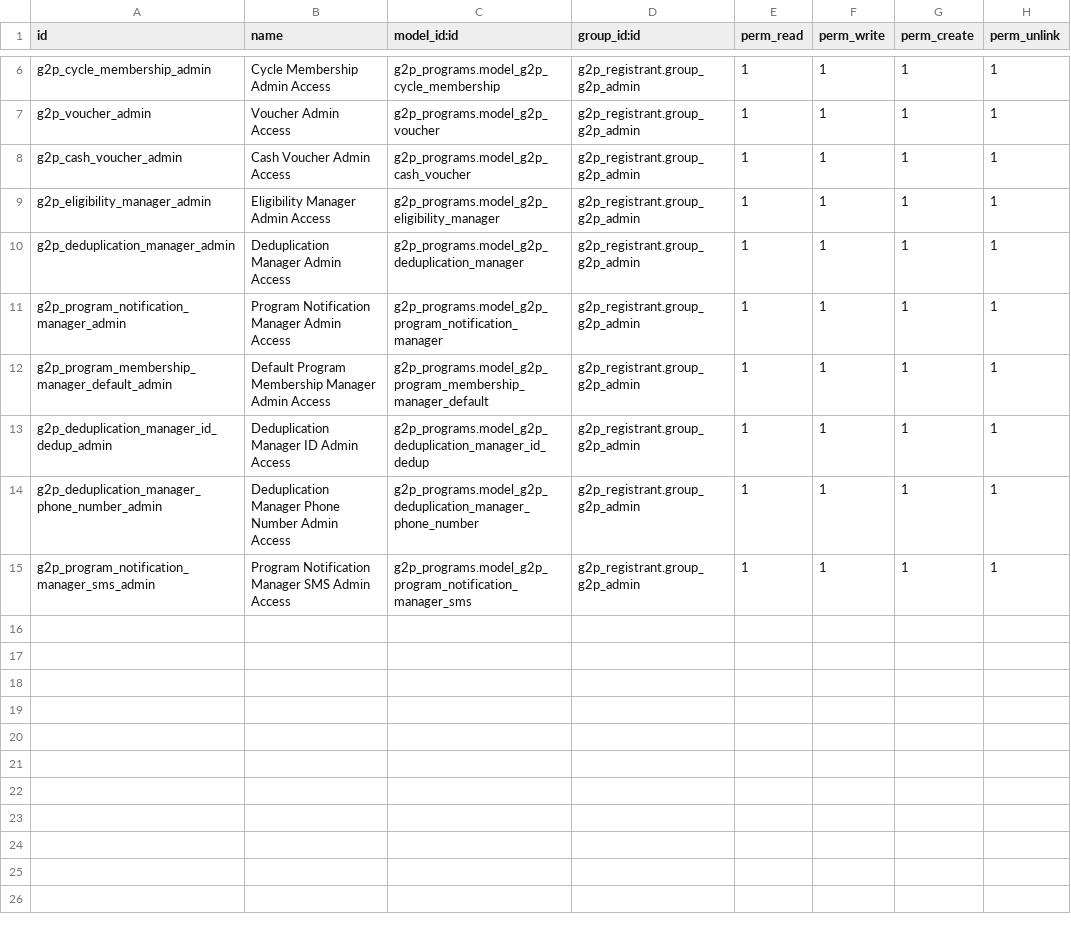
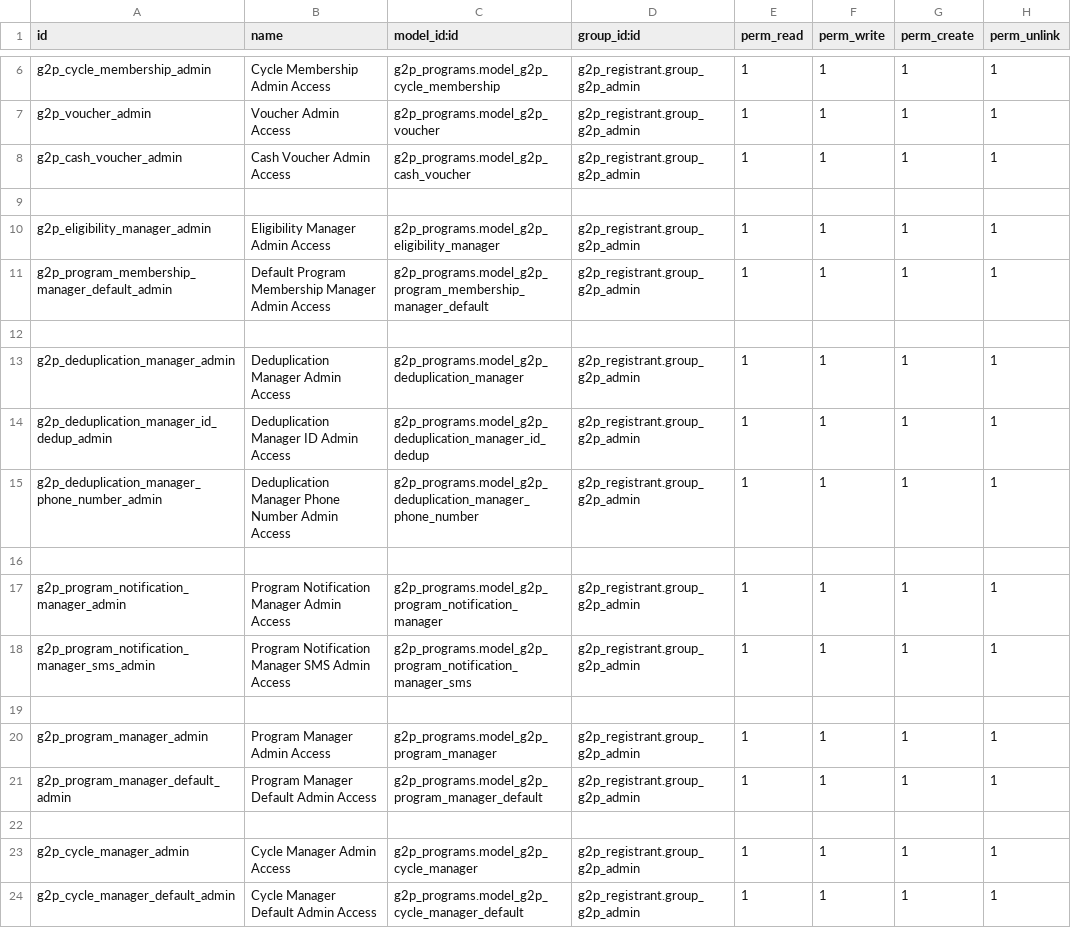
Before and after one commit to newlogic/newlogic-g2p, a CSV file: g2p_programs/security/ir.model.access.csv, drawn as a sheet; only a part is shown, gaps mark what is left out.

Commit message:
Added Program and Cycle Managers model and interfaces

```diff
--- a/g2p_programs/security/ir.model.access.csv
+++ b/g2p_programs/security/ir.model.access.csv
@@ -8,8 +8,17 @@ g2p_voucher_admin,Voucher Admin Access,g2p_programs.model_g2p_voucher,g2p_regist
 g2p_cash_voucher_admin,Cash Voucher Admin Access,g2p_programs.model_g2p_cash_voucher,g2p_registrant.group_g2p_admin,1,1,1,1
+
 g2p_eligibility_manager_admin,Eligibility Manager Admin Access,g2p_programs.model_g2p_eligibility_manager,g2p_registrant.group_g2p_admin,1,1,1,1
+g2p_program_membership_manager_default_admin,Default Program Membership Manager Admin Access,g2p_programs.model_g2p_program_membership_manager_default,g2p_registrant.group_g2p_admin,1,1,1,1
+
 g2p_deduplication_manager_admin,Deduplication Manager Admin Access,g2p_programs.model_g2p_deduplication_manager,g2p_registrant.group_g2p_admin,1,1,1,1
-g2p_program_notification_manager_admin,Program Notification Manager Admin Access,g2p_programs.model_g2p_program_notification_manager,g2p_registrant.group_g2p_admin,1,1,1,1
-g2p_program_membership_manager_default_admin,Default Program Membership Manager Admin Access,g2p_programs.model_g2p_program_membership_manager_default,g2p_registrant.group_g2p_admin,1,1,1,1
 g2p_deduplication_manager_id_dedup_admin,Deduplication Manager ID Admin Access,g2p_programs.model_g2p_deduplication_manager_id_dedup,g2p_registrant.group_g2p_admin,1,1,1,1
 g2p_deduplication_manager_phone_number_admin,Deduplication Manager Phone Number Admin Access,g2p_programs.model_g2p_deduplication_manager_phone_number,g2p_registrant.group_g2p_admin,1,1,1,1
+
+g2p_program_notification_manager_admin,Program Notification Manager Admin Access,g2p_programs.model_g2p_program_notification_manager,g2p_registrant.group_g2p_admin,1,1,1,1
 g2p_program_notification_manager_sms_admin,Program Notification Manager SMS Admin Access,g2p_programs.model_g2p_program_notification_manager_sms,g2p_registrant.group_g2p_admin,1,1,1,1
+
+g2p_program_manager_admin,Program Manager Admin Access,g2p_programs.model_g2p_program_manager,g2p_registrant.group_g2p_admin,1,1,1,1
+g2p_program_manager_default_admin,Program Manager Default Admin Access,g2p_programs.model_g2p_program_manager_default,g2p_registrant.group_g2p_admin,1,1,1,1
+
+g2p_cycle_manager_admin,Cycle Manager Admin Access,g2p_programs.model_g2p_cycle_manager,g2p_registrant.group_g2p_admin,1,1,1,1
+g2p_cycle_manager_default_admin,Cycle Manager Default Admin Access,g2p_programs.model_g2p_cycle_manager_default,g2p_registrant.group_g2p_admin,1,1,1,1
```
Also changed, not shown: 12 other files.
